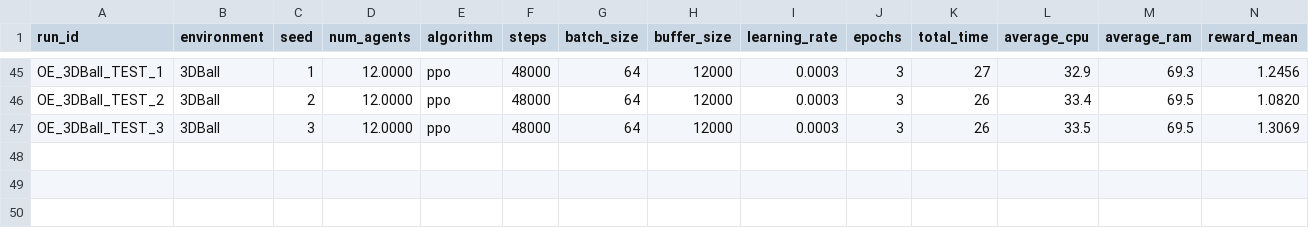
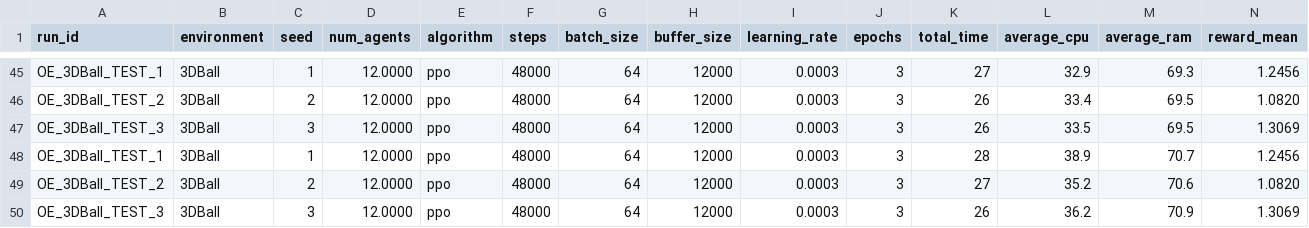
Before and after one commit to omarelfiki/unity-ml-drl-data, a CSV file: data/combined_results.csv, drawn as a sheet; only a part is shown, gaps mark what is left out; rows hold the shown columns only; the diff names each change by its address in the sheet, - before the commit and + after, or states it on an @@ line.

Commit message:
Auto-update: new training batch results for OE_3DBall_TEST seed range 1-3

```diff
--- a/data/combined_results.csv
+++ b/data/combined_results.csv
+row 48: OE_3DBall_TEST_1 | 3DBall | 1 | 12.0000 | ppo | 48000 | 64 | 12000 | 0.0003 | 3 | 28 | 38.9 | 70.7 | 1.2456
+row 49: OE_3DBall_TEST_2 | 3DBall | 2 | 12.0000 | ppo | 48000 | 64 | 12000 | 0.0003 | 3 | 27 | 35.2 | 70.6 | 1.0820
+row 50: OE_3DBall_TEST_3 | 3DBall | 3 | 12.0000 | ppo | 48000 | 64 | 12000 | 0.0003 | 3 | 26 | 36.2 | 70.9 | 1.3069
```
Also changed, not shown: 1 other file.
